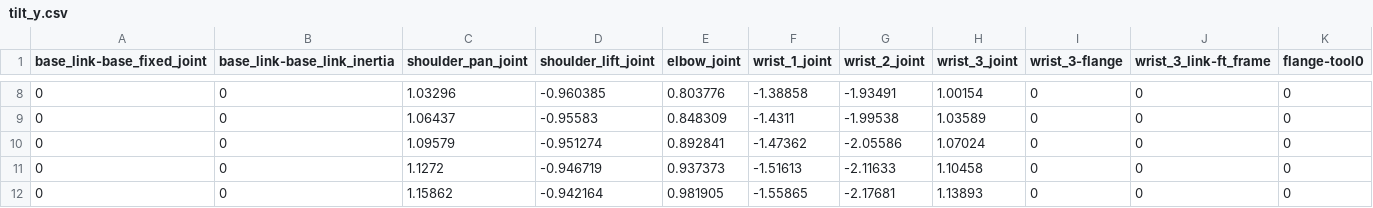
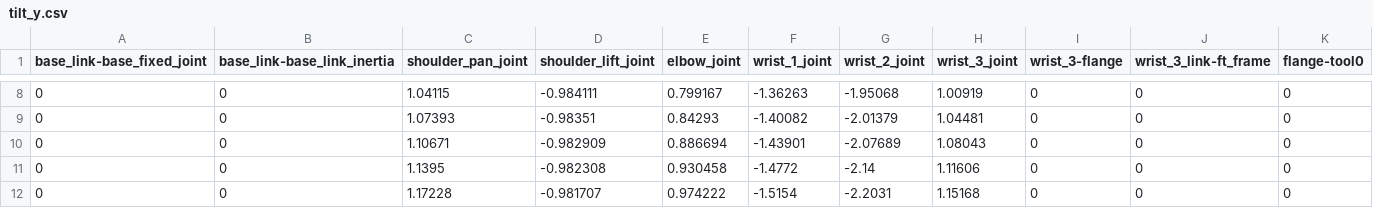
Before and after one commit to gallego-c/practica-final-ra-manipuladors, a CSV file: confs/tilt_y.csv, drawn as a sheet; only a part is shown, gaps mark what is left out; the diff covers the shown part only; the diff names each change by its address in the sheet, - before the commit and + after, or states it on an @@ line.

```diff
--- a/confs/tilt_y.csv
+++ b/confs/tilt_y.csv
-C8 (shoulder_pan_joint): 1.03296
+C8 (shoulder_pan_joint): 1.04115
-D8 (shoulder_lift_joint): -0.960385
+D8 (shoulder_lift_joint): -0.984111
-E8 (elbow_joint): 0.803776
+E8 (elbow_joint): 0.799167
-F8 (wrist_1_joint): -1.38858
+F8 (wrist_1_joint): -1.36263
-G8 (wrist_2_joint): -1.93491
+G8 (wrist_2_joint): -1.95068
-H8 (wrist_3_joint): 1.00154
+H8 (wrist_3_joint): 1.00919
-C9 (shoulder_pan_joint): 1.06437
+C9 (shoulder_pan_joint): 1.07393
-D9 (shoulder_lift_joint): -0.95583
+D9 (shoulder_lift_joint): -0.98351
-E9 (elbow_joint): 0.848309
+E9 (elbow_joint): 0.84293
-F9 (wrist_1_joint): -1.4311
+F9 (wrist_1_joint): -1.40082
-G9 (wrist_2_joint): -1.99538
+G9 (wrist_2_joint): -2.01379
-H9 (wrist_3_joint): 1.03589
+H9 (wrist_3_joint): 1.04481
-C10 (shoulder_pan_joint): 1.09579
+C10 (shoulder_pan_joint): 1.10671
-D10 (shoulder_lift_joint): -0.951274
+D10 (shoulder_lift_joint): -0.982909
-E10 (elbow_joint): 0.892841
+E10 (elbow_joint): 0.886694
-F10 (wrist_1_joint): -1.47362
+F10 (wrist_1_joint): -1.43901
-G10 (wrist_2_joint): -2.05586
+G10 (wrist_2_joint): -2.07689
-H10 (wrist_3_joint): 1.07024
+H10 (wrist_3_joint): 1.08043
-C11 (shoulder_pan_joint): 1.1272
+C11 (shoulder_pan_joint): 1.1395
-D11 (shoulder_lift_joint): -0.946719
+D11 (shoulder_lift_joint): -0.982308
-E11 (elbow_joint): 0.937373
+E11 (elbow_joint): 0.930458
-F11 (wrist_1_joint): -1.51613
+F11 (wrist_1_joint): -1.4772
-G11 (wrist_2_joint): -2.11633
+G11 (wrist_2_joint): -2.14
-H11 (wrist_3_joint): 1.10458
+H11 (wrist_3_joint): 1.11606
-C12 (shoulder_pan_joint): 1.15862
+C12 (shoulder_pan_joint): 1.17228
-D12 (shoulder_lift_joint): -0.942164
+D12 (shoulder_lift_joint): -0.981707
-E12 (elbow_joint): 0.981905
+E12 (elbow_joint): 0.974222
-F12 (wrist_1_joint): -1.55865
+F12 (wrist_1_joint): -1.5154
-G12 (wrist_2_joint): -2.17681
+G12 (wrist_2_joint): -2.2031
-H12 (wrist_3_joint): 1.13893
+H12 (wrist_3_joint): 1.15168
```
Also changed, not shown: 1 removed row and 106 edited cells elsewhere in this file, 3 other files.
